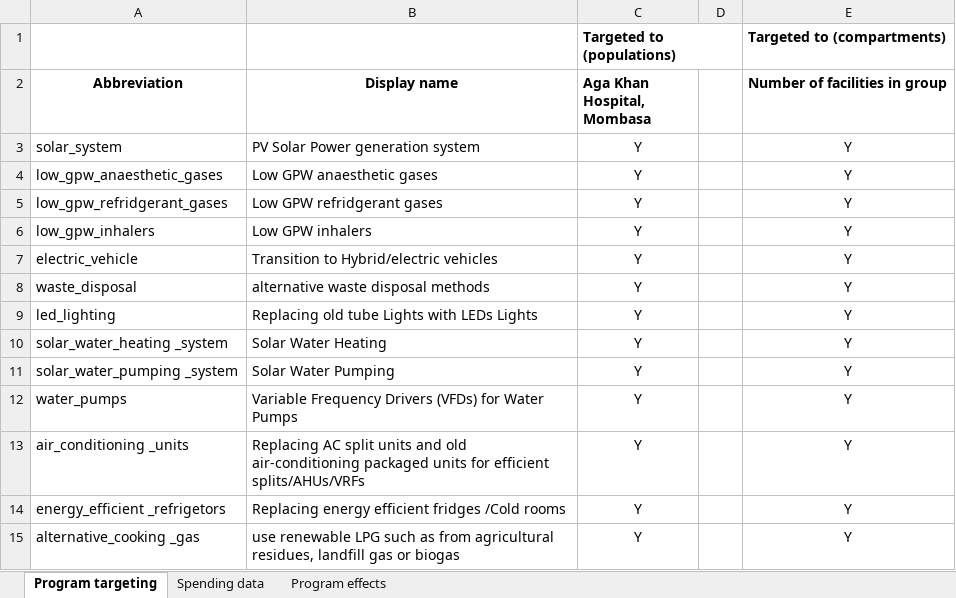
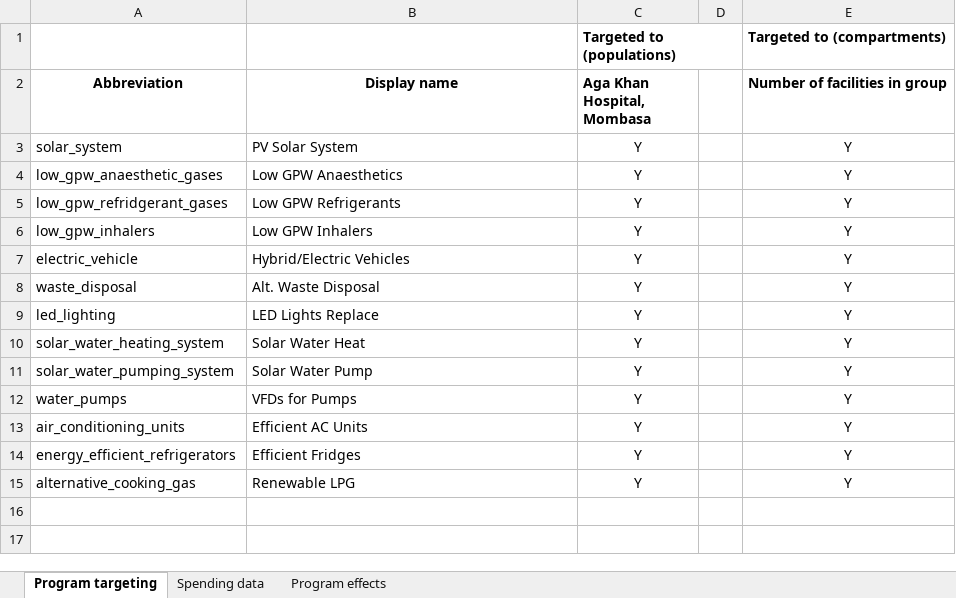
Before and after one commit to paddingtonmbata/carbomica, an Excel workbook: books/carbomica_progbook_AKHS_Mombasa.xlsx, sheet Program targeting, drawn as a sheet; values as stored, in another font and other column widths than the file's, no borders; conditional formats not drawn; the diff names each change by its address in the sheet, - before the commit and + after, or states it on an @@ line.

```diff
--- a/books/carbomica_progbook_AKHS_Mombasa.xlsx (sheet Program targeting)
+++ b/books/carbomica_progbook_AKHS_Mombasa.xlsx (sheet Program targeting)
-B3 (Display name): PV Solar Power generation system
+B3 (Display name): PV Solar System
-B4 (Display name): Low GPW anaesthetic gases
+B4 (Display name): Low GPW Anaesthetics
-B5 (Display name): Low GPW refridgerant gases
+B5 (Display name): Low GPW Refrigerants
-B6 (Display name): Low GPW inhalers
+B6 (Display name): Low GPW Inhalers
-B7 (Display name): Transition to Hybrid/electric vehicles
+B7 (Display name): Hybrid/Electric Vehicles
-B8 (Display name): alternative waste disposal methods
+B8 (Display name): Alt. Waste Disposal
-B9 (Display name): Replacing old tube Lights with LEDs Lights
+B9 (Display name): LED Lights Replace
-A10 (Abbreviation): solar_water_heating _system
+A10 (Abbreviation): solar_water_heating_system
-B10 (Display name): Solar Water Heating
+B10 (Display name): Solar Water Heat
-A11 (Abbreviation): solar_water_pumping _system
+A11 (Abbreviation): solar_water_pumping_system
-B11 (Display name): Solar Water Pumping
+B11 (Display name): Solar Water Pump
-B12 (Display name): Variable Frequency Drivers (VFDs) for Water Pumps
+B12 (Display name): VFDs for Pumps
-A13 (Abbreviation): air_conditioning _units
+A13 (Abbreviation): air_conditioning_units
-B13 (Display name): Replacing AC split units and old air-conditioning packaged units for efficient splits/AHUs/VRFs
+B13 (Display name): Efficient AC Units
-A14 (Abbreviation): energy_efficient _refrigetors
+A14 (Abbreviation): energy_efficient_refrigerators
-B14 (Display name): Replacing energy efficient fridges /Cold rooms
+B14 (Display name): Efficient Fridges
-A15 (Abbreviation): alternative_cooking _gas
+A15 (Abbreviation): alternative_cooking_gas
-B15 (Display name): use renewable LPG such as from agricultural residues, landfill gas or biogas
+B15 (Display name): Renewable LPG
```
Also changed, not shown: sheet Program effects, sheet Spending data, books/carbomica_databook.xlsx, carbomica_framework.xlsx, 5 other files.
